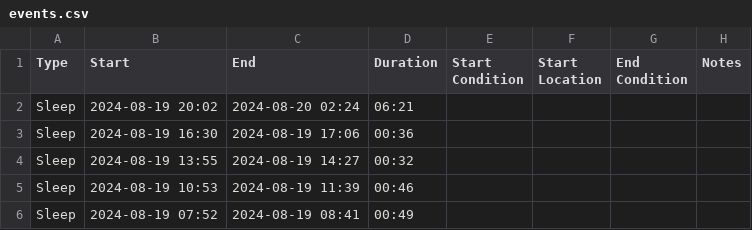
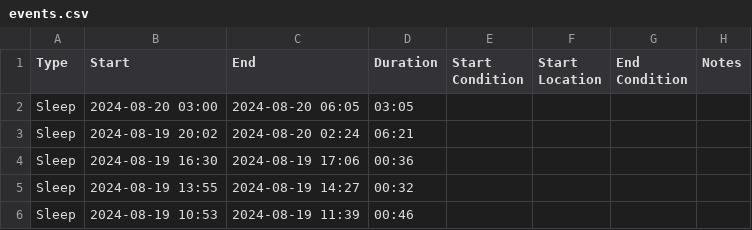
Before and after one commit to archiewood/baby-tracker, a CSV file: sources/huckleberry/events.csv, drawn as a sheet; only a part is shown; the shorter side is filled out with more unchanged rows; the diff names each change by its address in the sheet, - before the commit and + after, or states it on an @@ line.

Commit message:
Update CSV 2024-08-20 11:18:57

```diff
--- a/sources/huckleberry/events.csv
+++ b/sources/huckleberry/events.csv
+row 2: Sleep | 2024-08-20 03:00 | 2024-08-20 06:05 | 03:05
```
